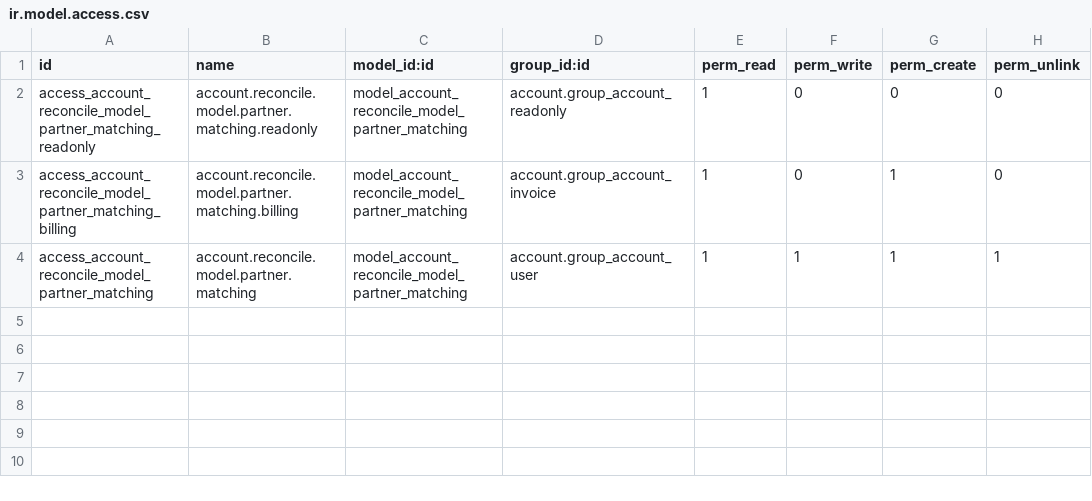
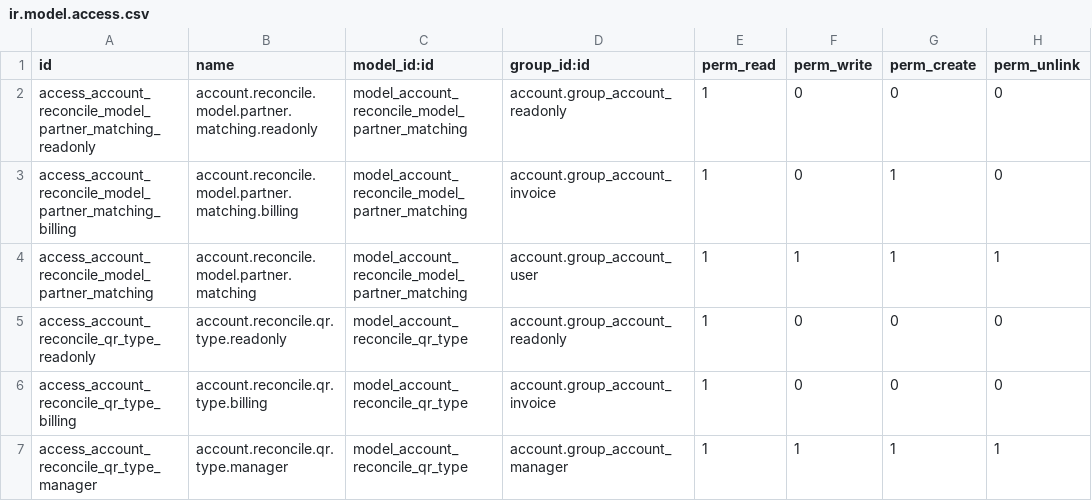
Before and after one commit to CompassionCH/compassion-accounting, a CSV file: account_reconcile_compassion_ce/security/ir.model.access.csv, drawn as a sheet.

```diff
--- a/account_reconcile_compassion_ce/security/ir.model.access.csv
+++ b/account_reconcile_compassion_ce/security/ir.model.access.csv
@@ -4 +4,4 @@ access_account_reconcile_model_partner_matching_billing,account.reconcile.model.
 access_account_reconcile_model_partner_matching,account.reconcile.model.partner.matching,model_account_reconcile_model_partner_matching,account.group_account_user,1,1,1,1
+access_account_reconcile_qr_type_readonly,account.reconcile.qr.type.readonly,model_account_reconcile_qr_type,account.group_account_readonly,1,0,0,0
+access_account_reconcile_qr_type_billing,account.reconcile.qr.type.billing,model_account_reconcile_qr_type,account.group_account_invoice,1,0,0,0
+access_account_reconcile_qr_type_manager,account.reconcile.qr.type.manager,model_account_reconcile_qr_type,account.group_account_manager,1,1,1,1
```
Also changed, not shown: 10 other files.
